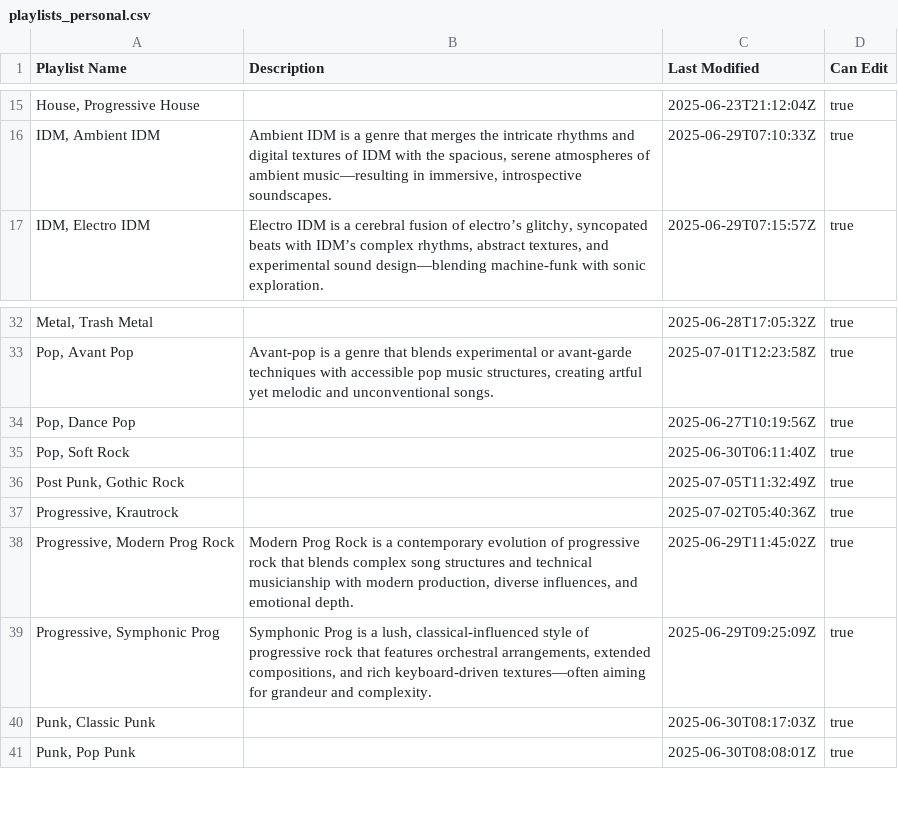
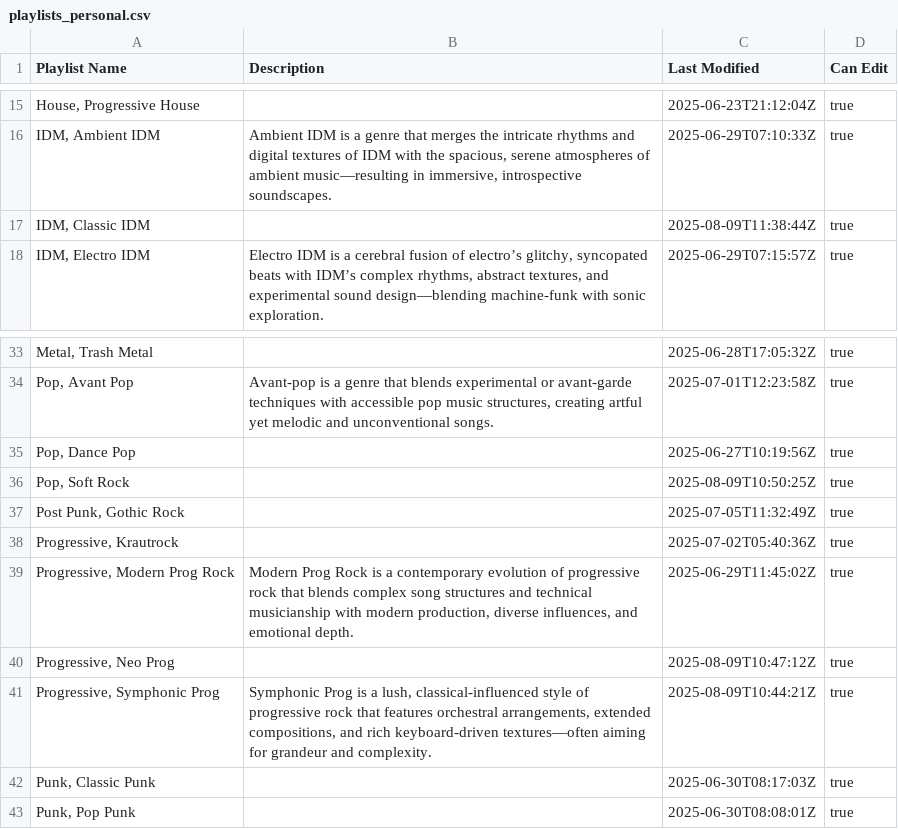
Before and after one commit to ceth-x86/beatmap-clojure, a CSV file: resources/catalog/playlists_personal.csv, drawn as a sheet; only a part is shown, gaps mark what is left out; addresses are those after the commit; the diff names each change by its address in the sheet, - before the commit and + after, or states it on an @@ line.

Commit message:
Update playlists with new entries and revised details
- Added new playlists for "IDM Classic IDM" and "Progressive Neo Prog," enhancing the diversity of the music catalog.
- Updated release dates for existing playlists in `playlists_apple_music.csv` and `playlists_personal.csv` to ensure accuracy.
- Revised track details and added new tracks in `playlists/Pop_Soft_Rock.csv` and `playlists/Progressive_Symphonic_Prog.csv` for improved completeness.

```diff
--- a/resources/catalog/playlists_personal.csv
+++ b/resources/catalog/playlists_personal.csv
+row 17: IDM, Classic IDM |  | 2025-08-09T11:38:44Z | true
-C36 (Last Modified): 2025-06-30T06:11:40Z
+C36 (Last Modified): 2025-08-09T10:50:25Z
+row 40: Progressive, Neo Prog |  | 2025-08-09T10:47:12Z | true
-C41 (Last Modified): 2025-06-29T09:25:09Z
+C41 (Last Modified): 2025-08-09T10:44:21Z
```
Also changed, not shown: resources/catalog/playlists/Pop_Soft_Rock.csv, resources/catalog/playlists/Progressive_Symphonic_Prog.csv, 3 other files.
